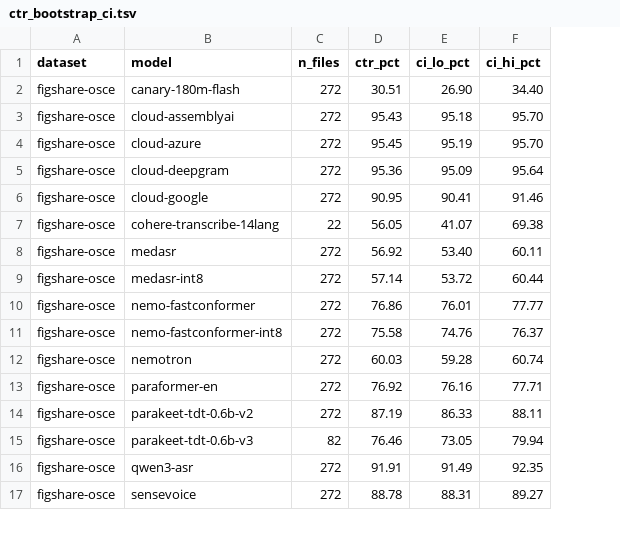
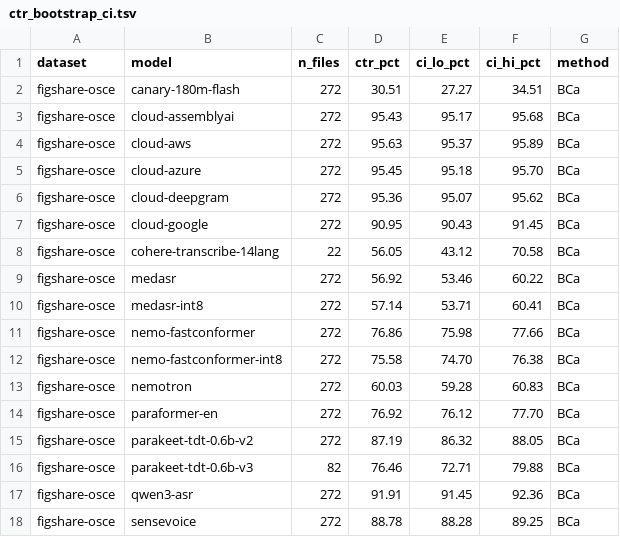
Before and after one commit to graiai-inc/stapes, a TSV file: results/ctr_bootstrap_ci.tsv, drawn as a sheet; only a part is shown; addresses are those after the commit; the diff covers the shown part only; the diff names each change by its address in the sheet, - before the commit and + after, or states it on an @@ line.

```diff
--- a/results/ctr_bootstrap_ci.tsv
+++ b/results/ctr_bootstrap_ci.tsv
+column G (method), rows 2-3: BCa | BCa; rows 5-18: all BCa
-E2 (ci_lo_pct): 26.90
+E2 (ci_lo_pct): 27.27
-F2 (ci_hi_pct): 34.40
+F2 (ci_hi_pct): 34.51
-E3 (ci_lo_pct): 95.18
+E3 (ci_lo_pct): 95.17
-F3 (ci_hi_pct): 95.70
+F3 (ci_hi_pct): 95.68
+row 4: figshare-osce | cloud-aws | 272 | 95.63 | 95.37 | 95.89 | BCa
-E5 (ci_lo_pct): 95.19
+E5 (ci_lo_pct): 95.18
-E6 (ci_lo_pct): 95.09
+E6 (ci_lo_pct): 95.07
-F6 (ci_hi_pct): 95.64
+F6 (ci_hi_pct): 95.62
-E7 (ci_lo_pct): 90.41
+E7 (ci_lo_pct): 90.43
-F7 (ci_hi_pct): 91.46
+F7 (ci_hi_pct): 91.45
-E8 (ci_lo_pct): 41.07
+E8 (ci_lo_pct): 43.12
-F8 (ci_hi_pct): 69.38
+F8 (ci_hi_pct): 70.58
-E9 (ci_lo_pct): 53.40
+E9 (ci_lo_pct): 53.46
-F9 (ci_hi_pct): 60.11
+F9 (ci_hi_pct): 60.22
-E10 (ci_lo_pct): 53.72
+E10 (ci_lo_pct): 53.71
-F10 (ci_hi_pct): 60.44
+F10 (ci_hi_pct): 60.41
-E11 (ci_lo_pct): 76.01
+E11 (ci_lo_pct): 75.98
-F11 (ci_hi_pct): 77.77
+F11 (ci_hi_pct): 77.66
-E12 (ci_lo_pct): 74.76
+E12 (ci_lo_pct): 74.70
-F12 (ci_hi_pct): 76.37
+F12 (ci_hi_pct): 76.38
-F13 (ci_hi_pct): 60.74
+F13 (ci_hi_pct): 60.83
-E14 (ci_lo_pct): 76.16
+E14 (ci_lo_pct): 76.12
-F14 (ci_hi_pct): 77.71
+F14 (ci_hi_pct): 77.70
-E15 (ci_lo_pct): 86.33
+E15 (ci_lo_pct): 86.32
-F15 (ci_hi_pct): 88.11
+F15 (ci_hi_pct): 88.05
-E16 (ci_lo_pct): 73.05
+E16 (ci_lo_pct): 72.71
-F16 (ci_hi_pct): 79.94
+F16 (ci_hi_pct): 79.88
-E17 (ci_lo_pct): 91.49
+E17 (ci_lo_pct): 91.45
-F17 (ci_hi_pct): 92.35
+F17 (ci_hi_pct): 92.36
-E18 (ci_lo_pct): 88.31
+E18 (ci_lo_pct): 88.28
-F18 (ci_hi_pct): 89.27
+F18 (ci_hi_pct): 89.25
```
Also changed, not shown: 91 edited cells elsewhere in this file, paper/table1_wer.csv, paper/table2_ctr.csv, 21 other files.
